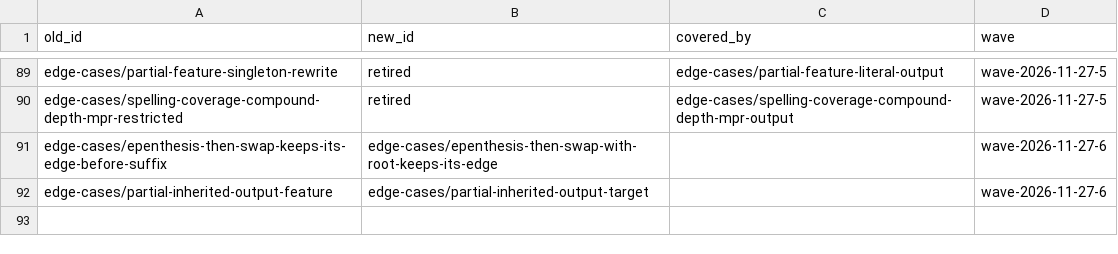
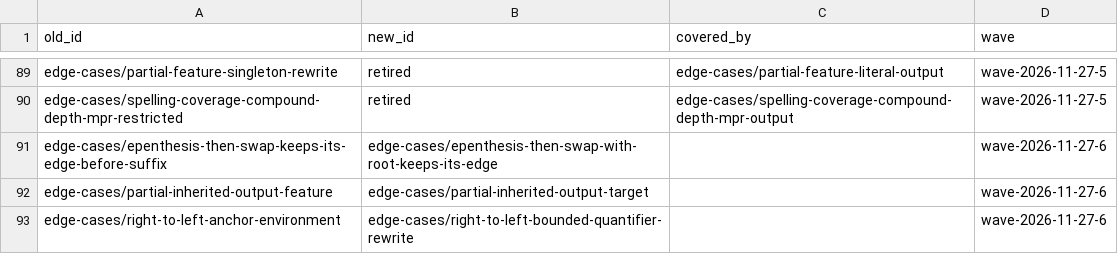
Before and after one commit to sillsdev/fieldworks-parser-conformance, a TSV file: docs/renames.tsv, drawn as a sheet; only a part is shown, gaps mark what is left out.

```diff
--- a/docs/renames.tsv
+++ b/docs/renames.tsv
@@ -92 +92,2 @@ edge-cases/epenthesis-then-swap-keeps-its-edge-before-suffix	edge-cases/epenthes
 edge-cases/partial-inherited-output-feature	edge-cases/partial-inherited-output-target		wave-2026-11-27-6
+edge-cases/right-to-left-anchor-environment	edge-cases/right-to-left-bounded-quantifier-rewrite		wave-2026-11-27-6
```
Also changed, not shown: 7 other files.
